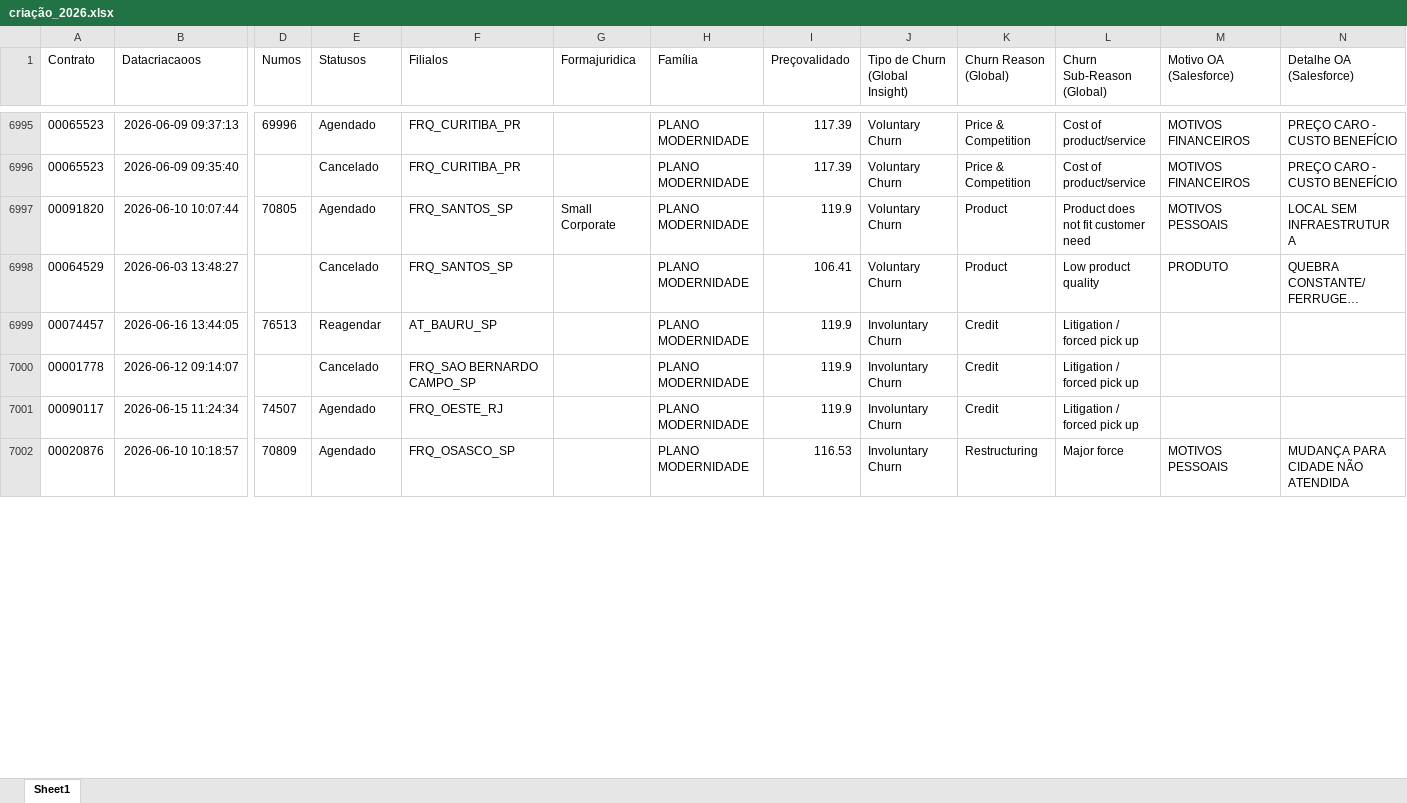
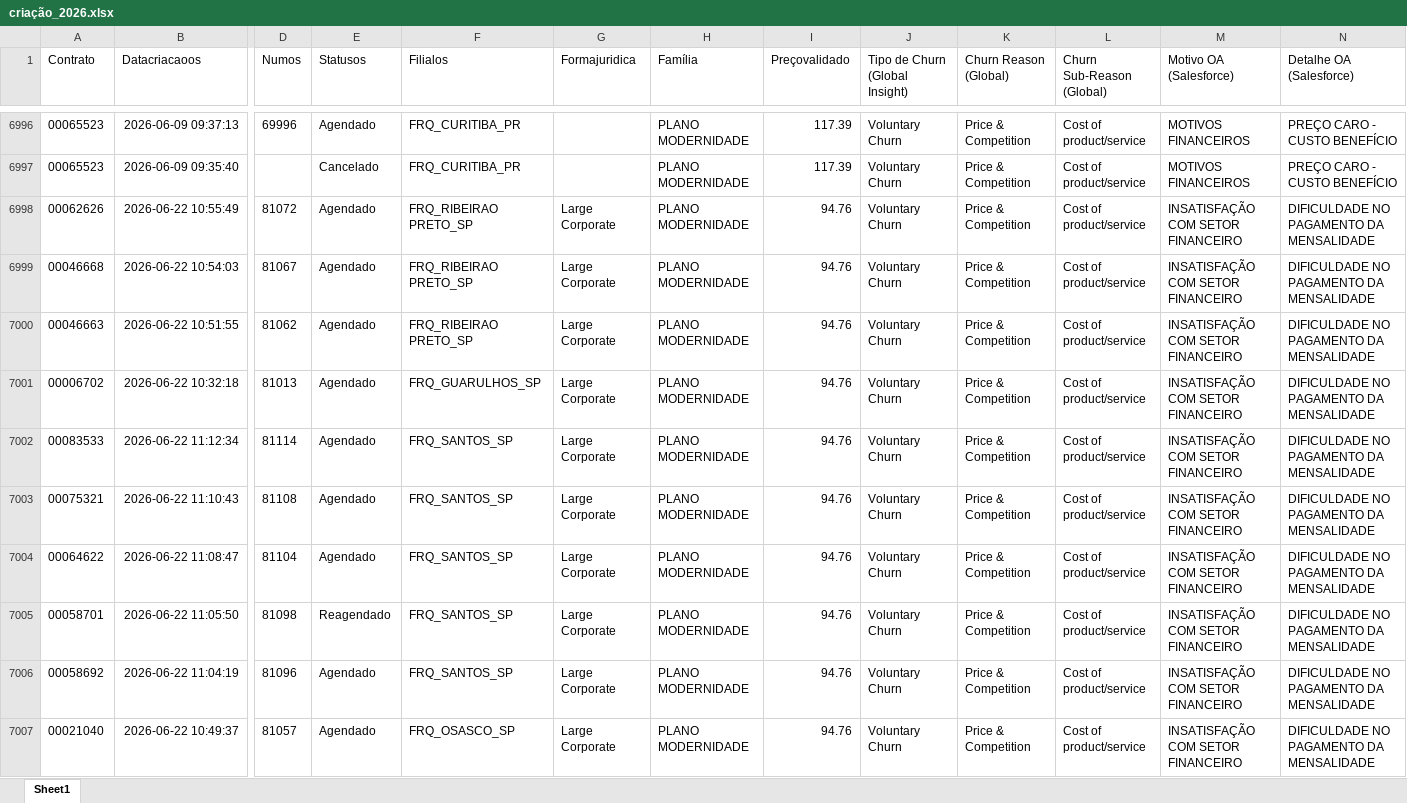
Before and after one commit to pedrofregulhe/churn_brazil, an Excel workbook: criação_2026.xlsx, sheet Sheet1, drawn as a sheet; only a part is shown, gaps mark what is left out; the shorter side is filled out with more unchanged rows; long unchanged cells end in …; values as stored, in another font and other column widths than the file's, no borders; rows hold the shown columns only; the diff covers the shown part only; the diff names each change by its address in the sheet, - before the commit and + after, or states it on an @@ line.

```diff
--- a/criação_2026.xlsx (sheet Sheet1)
+++ b/criação_2026.xlsx (sheet Sheet1)
+row 6998: 00062626 | 2026-06-22 10:55:49 | 81072 | Agendado | FRQ_RIBEIRAO PRETO_SP | Large Corporate | PLANO MODERNIDADE | 94.76 | Voluntary Churn | Price & Competition | Cost of product/service | INSATISFAÇÃO COM SETOR FINANCEIRO | DIFICULDADE NO PAGAMENTO DA MENSALIDADE
+row 6999: 00046668 | 2026-06-22 10:54:03 | 81067 | Agendado | FRQ_RIBEIRAO PRETO_SP | Large Corporate | PLANO MODERNIDADE | 94.76 | Voluntary Churn | Price & Competition | Cost of product/service | INSATISFAÇÃO COM SETOR FINANCEIRO | DIFICULDADE NO PAGAMENTO DA MENSALIDADE
+row 7000: 00046663 | 2026-06-22 10:51:55 | 81062 | Agendado | FRQ_RIBEIRAO PRETO_SP | Large Corporate | PLANO MODERNIDADE | 94.76 | Voluntary Churn | Price & Competition | Cost of product/service | INSATISFAÇÃO COM SETOR FINANCEIRO | DIFICULDADE NO PAGAMENTO DA MENSALIDADE
+row 7001: 00006702 | 2026-06-22 10:32:18 | 81013 | Agendado | FRQ_GUARULHOS_SP | Large Corporate | PLANO MODERNIDADE | 94.76 | Voluntary Churn | Price & Competition | Cost of product/service | INSATISFAÇÃO COM SETOR FINANCEIRO | DIFICULDADE NO PAGAMENTO DA MENSALIDADE
+row 7002: 00083533 | 2026-06-22 11:12:34 | 81114 | Agendado | FRQ_SANTOS_SP | Large Corporate | PLANO MODERNIDADE | 94.76 | Voluntary Churn | Price & Competition | Cost of product/service | INSATISFAÇÃO COM SETOR FINANCEIRO | DIFICULDADE NO PAGAMENTO DA MENSALIDADE
+row 7003: 00075321 | 2026-06-22 11:10:43 | 81108 | Agendado | FRQ_SANTOS_SP | Large Corporate | PLANO MODERNIDADE | 94.76 | Voluntary Churn | Price & Competition | Cost of product/service | INSATISFAÇÃO COM SETOR FINANCEIRO | DIFICULDADE NO PAGAMENTO DA MENSALIDADE
+row 7004: 00064622 | 2026-06-22 11:08:47 | 81104 | Agendado | FRQ_SANTOS_SP | Large Corporate | PLANO MODERNIDADE | 94.76 | Voluntary Churn | Price & Competition | Cost of product/service | INSATISFAÇÃO COM SETOR FINANCEIRO | DIFICULDADE NO PAGAMENTO DA MENSALIDADE
+row 7005: 00058701 | 2026-06-22 11:05:50 | 81098 | Reagendado | FRQ_SANTOS_SP | Large Corporate | PLANO MODERNIDADE | 94.76 | Voluntary Churn | Price & Competition | Cost of product/service | INSATISFAÇÃO COM SETOR FINANCEIRO | DIFICULDADE NO PAGAMENTO DA MENSALIDADE
+row 7006: 00058692 | 2026-06-22 11:04:19 | 81096 | Agendado | FRQ_SANTOS_SP | Large Corporate | PLANO MODERNIDADE | 94.76 | Voluntary Churn | Price & Competition | Cost of product/service | INSATISFAÇÃO COM SETOR FINANCEIRO | DIFICULDADE NO PAGAMENTO DA MENSALIDADE
+row 7007: 00021040 | 2026-06-22 10:49:37 | 81057 | Agendado | FRQ_OSASCO_SP | Large Corporate | PLANO MODERNIDADE | 94.76 | Voluntary Churn | Price & Competition | Cost of product/service | INSATISFAÇÃO COM SETOR FINANCEIRO | DIFICULDADE NO PAGAMENTO DA MENSALIDADE
```
Also changed, not shown: 107 added rows and 60 edited cells elsewhere in this sheet, backlog_churn.xlsx, churn_2026.xlsx, 3 other files.
